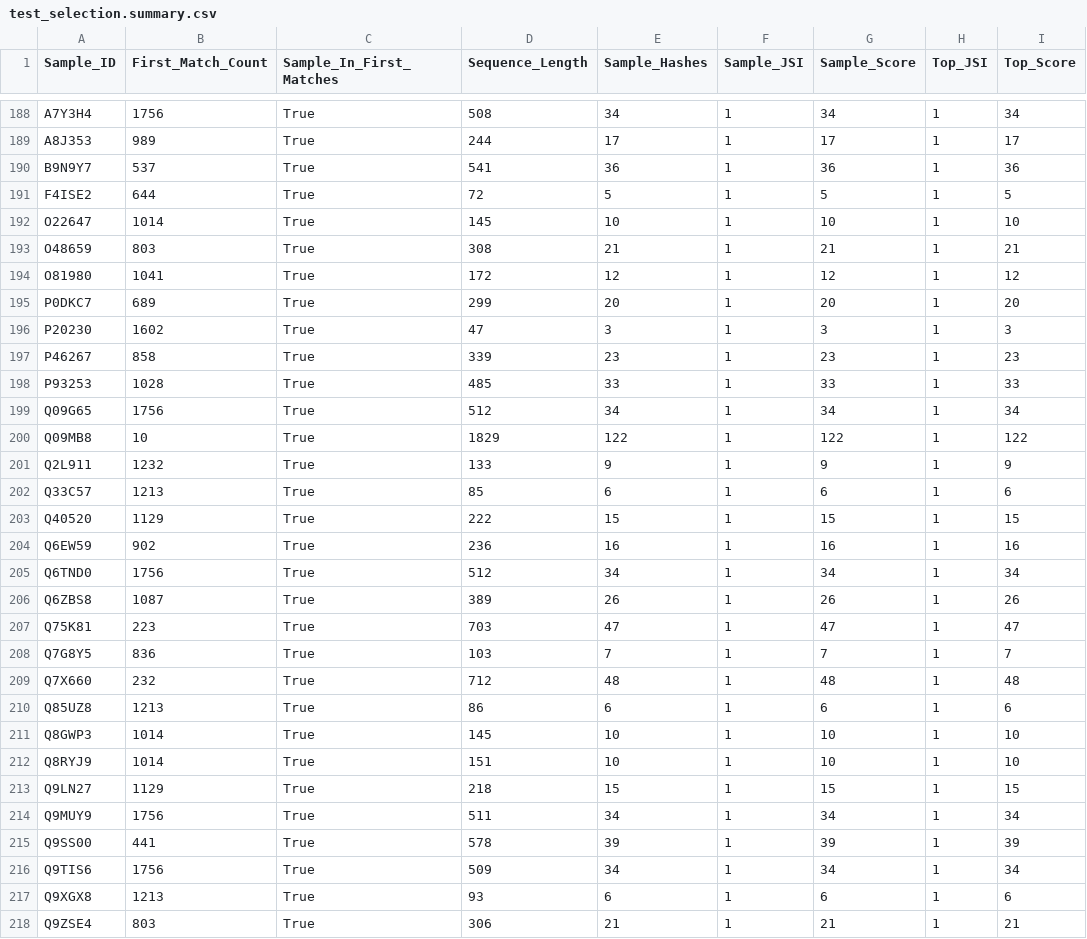
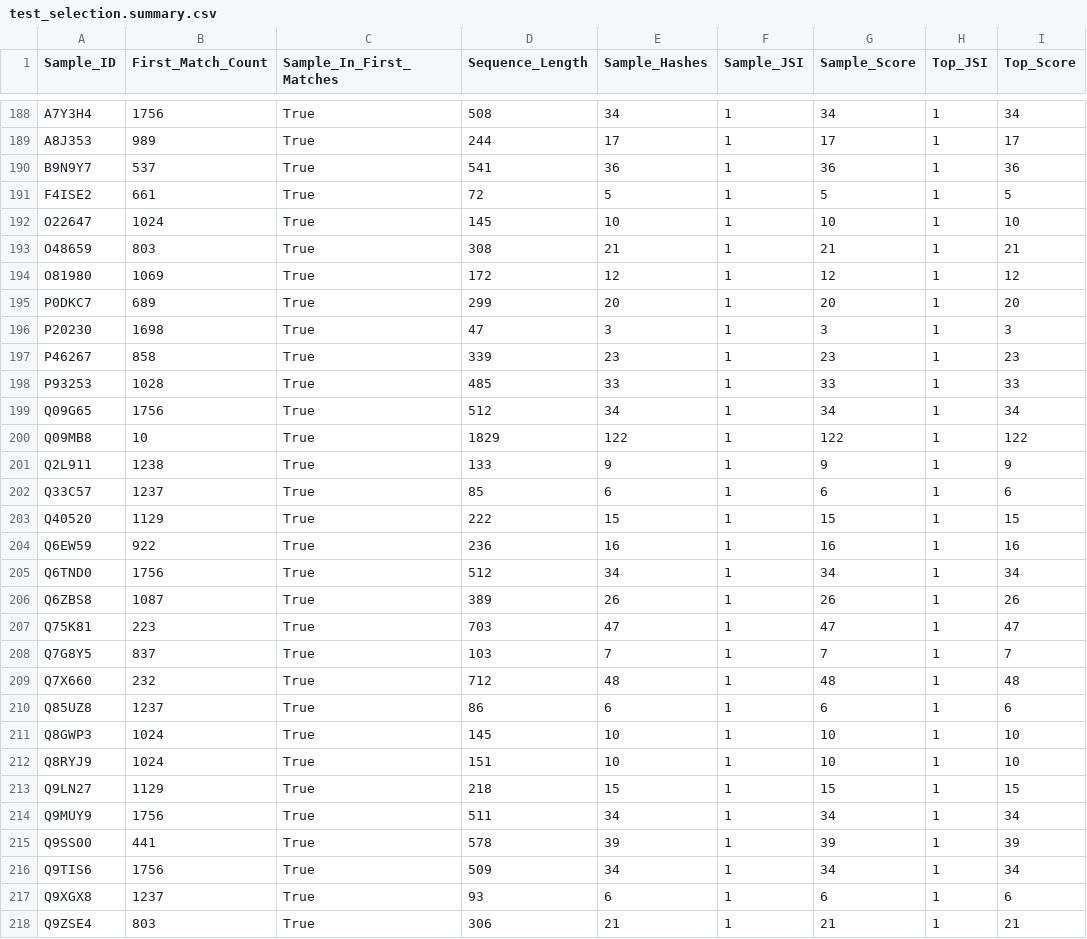
Before and after one commit to studfaensen/prot-fin-dev, a CSV file: experiments/recog_with_fft/results/test_selection.summary.csv, drawn as a sheet; only a part is shown, gaps mark what is left out; the diff covers the shown part only.

Commit message:
recog_with_fft: improved performance  - reduced memory usage, therefore:    - prevented recreation of same tuples -> using only one pointer for each tuple    - joined calculate_offsets and get_matches_per_prot to prevent saving all the tuples of appearance indices  - added multi-core support for database creation and frequency plotting  - there are some differences in the results because:    - in plot_frequencies.py, set min color value to 0, was 100    - in constellation.py, group frequencies by windows      -> in hash_gen.py, derive window index from index in constellation map      -> more hashes, as distance between windows is independent from STFT hop size

```diff
--- a/experiments/recog_with_fft/results/test_selection.summary.csv
+++ b/experiments/recog_with_fft/results/test_selection.summary.csv
@@ -190,8 +190,8 @@ A8J353,989,True,244,17,1,17,1,17
 B9N9Y7,537,True,541,36,1,36,1,36
-F4ISE2,644,True,72,5,1,5,1,5
-O22647,1014,True,145,10,1,10,1,10
+F4ISE2,661,True,72,5,1,5,1,5
+O22647,1024,True,145,10,1,10,1,10
 O48659,803,True,308,21,1,21,1,21
-O81980,1041,True,172,12,1,12,1,12
+O81980,1069,True,172,12,1,12,1,12
 P0DKC7,689,True,299,20,1,20,1,20
-P20230,1602,True,47,3,1,3,1,3
+P20230,1698,True,47,3,1,3,1,3
 P46267,858,True,339,23,1,23,1,23
@@ -200,6 +200,6 @@ Q09G65,1756,True,512,34,1,34,1,34
 Q09MB8,10,True,1829,122,1,122,1,122
-Q2L911,1232,True,133,9,1,9,1,9
-Q33C57,1213,True,85,6,1,6,1,6
+Q2L911,1238,True,133,9,1,9,1,9
+Q33C57,1237,True,85,6,1,6,1,6
 Q40520,1129,True,222,15,1,15,1,15
-Q6EW59,902,True,236,16,1,16,1,16
+Q6EW59,922,True,236,16,1,16,1,16
 Q6TND0,1756,True,512,34,1,34,1,34
@@ -207,7 +207,7 @@ Q6ZBS8,1087,True,389,26,1,26,1,26
 Q75K81,223,True,703,47,1,47,1,47
-Q7G8Y5,836,True,103,7,1,7,1,7
+Q7G8Y5,837,True,103,7,1,7,1,7
 Q7X660,232,True,712,48,1,48,1,48
-Q85UZ8,1213,True,86,6,1,6,1,6
-Q8GWP3,1014,True,145,10,1,10,1,10
-Q8RYJ9,1014,True,151,10,1,10,1,10
+Q85UZ8,1237,True,86,6,1,6,1,6
+Q8GWP3,1024,True,145,10,1,10,1,10
+Q8RYJ9,1024,True,151,10,1,10,1,10
 Q9LN27,1129,True,218,15,1,15,1,15
@@ -216,3 +216,3 @@ Q9SS00,441,True,578,39,1,39,1,39
 Q9TIS6,1756,True,509,34,1,34,1,34
-Q9XGX8,1213,True,93,6,1,6,1,6
+Q9XGX8,1237,True,93,6,1,6,1,6
 Q9ZSE4,803,True,306,21,1,21,1,21
```
Also changed, not shown: 31 edited cells elsewhere in this file, 14 other files.
